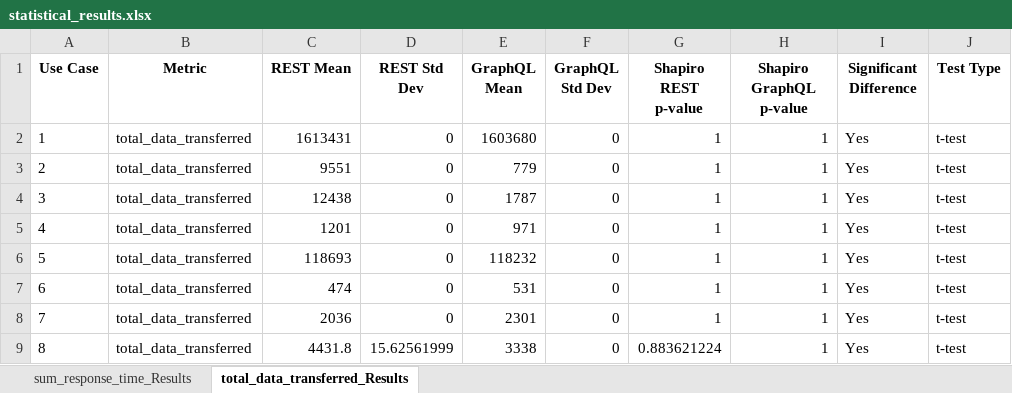
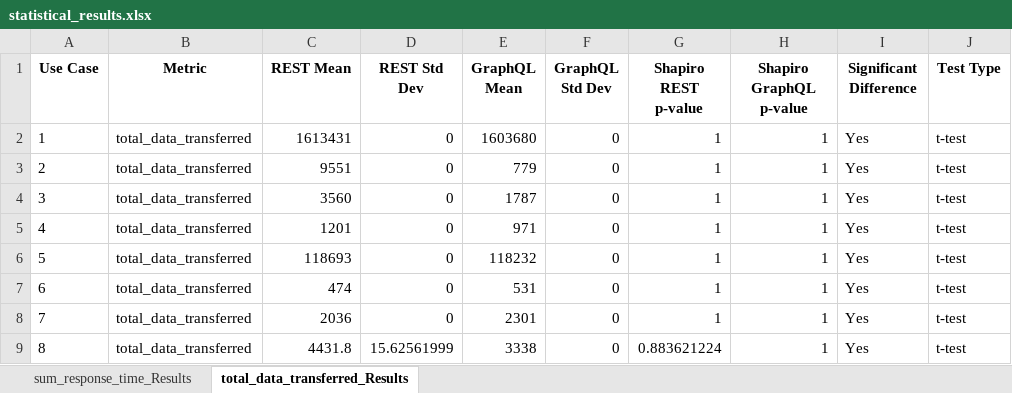
Before and after one commit to laurenzhbr/graphql-mongodb, an Excel workbook: results/statistical_results.xlsx, sheet total_data_transferred_Results, drawn as a sheet; only a part is shown; values as stored, in another font and other column widths than the file's, no borders; the diff names each change by its address in the sheet, - before the commit and + after, or states it on an @@ line.

Commit message:
results with final uc3

```diff
--- a/results/statistical_results.xlsx (sheet total_data_transferred_Results)
+++ b/results/statistical_results.xlsx (sheet total_data_transferred_Results)
-C4 (REST Mean): 12438
+C4 (REST Mean): 3560
```
Also changed, not shown: sheet sum_response_time_Results, metrics_comparison.xlsx, 15 other files.
